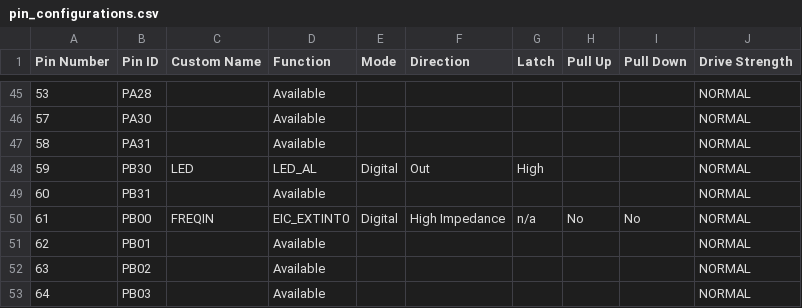
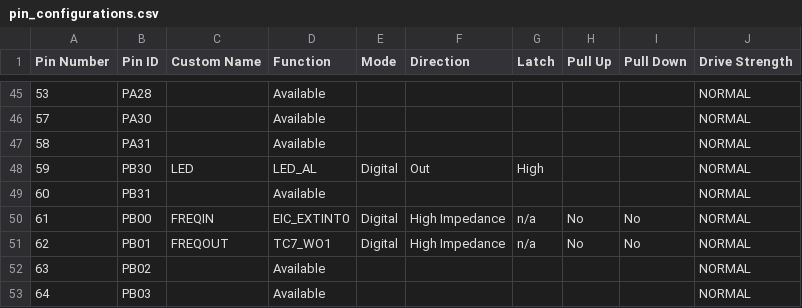
Before and after one commit to mikesbitbucket/ATSAMD21-Frequency-Counter, a CSV file: firmware/src/config/default/pin_configurations.csv, drawn as a sheet; only a part is shown, gaps mark what is left out.

```diff
--- a/firmware/src/config/default/pin_configurations.csv
+++ b/firmware/src/config/default/pin_configurations.csv
@@ -50,3 +50,3 @@
 61,PB00,FREQIN,EIC_EXTINT0,Digital,High Impedance,n/a,No,No,NORMAL
-62,PB01,,Available,,,,,,NORMAL
+62,PB01,FREQOUT,TC7_WO1,Digital,High Impedance,n/a,No,No,NORMAL
 63,PB02,,Available,,,,,,NORMAL
```
Also changed, not shown: 23 other files.
